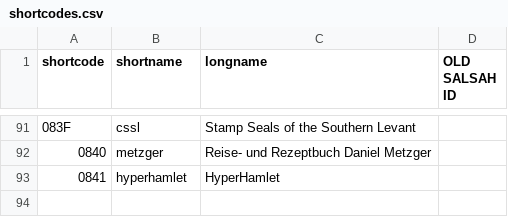
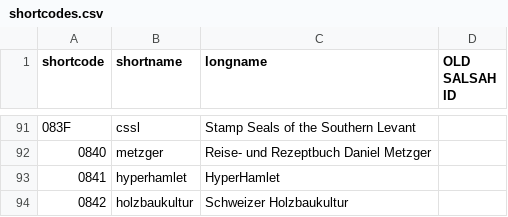
Before and after one commit to dasch-swiss/ark-resolver-data, a CSV file: data/shortcodes.csv, drawn as a sheet; only a part is shown, gaps mark what is left out; the diff names each change by its address in the sheet, - before the commit and + after, or states it on an @@ line.

Commit message:
Update shortcodes.csv (#64)
add project holzbaukultur

```diff
--- a/data/shortcodes.csv
+++ b/data/shortcodes.csv
+row 94: 0842 | holzbaukultur | Schweizer Holzbaukultur
```
